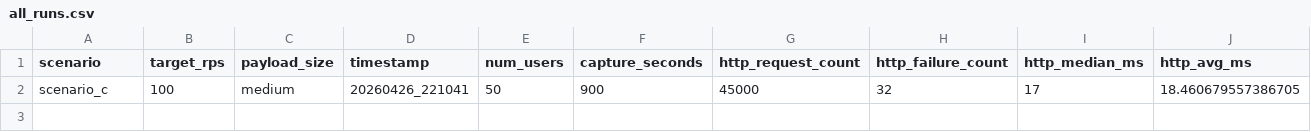
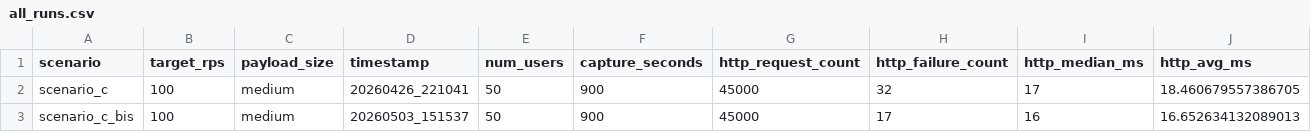
Before and after one commit to GaecKo/MasterThesis, a CSV file: testing/scripts/context_1/scenario_c/results/all_runs.csv, drawn as a sheet; only a part is shown; rows hold the shown columns only; the diff names each change by its address in the sheet, - before the commit and + after, or states it on an @@ line.

Commit message:
c1_sC: script update and rerun

```diff
--- a/testing/scripts/context_1/scenario_c/results/all_runs.csv
+++ b/testing/scripts/context_1/scenario_c/results/all_runs.csv
+row 3: scenario_c_bis | 100 | medium | 20260503_151537 | 50 | 900 | 45000 | 17 | 16 | 16.652634132089013
```
Also changed, not shown: 11 other files.
